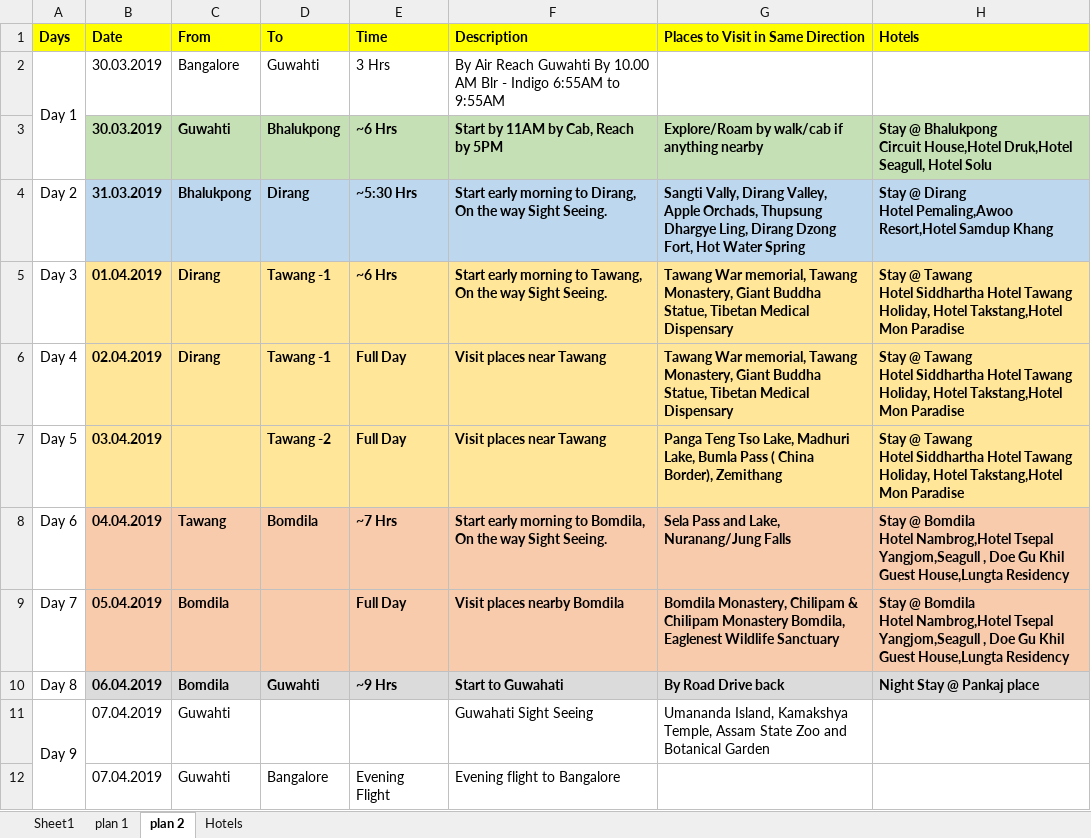
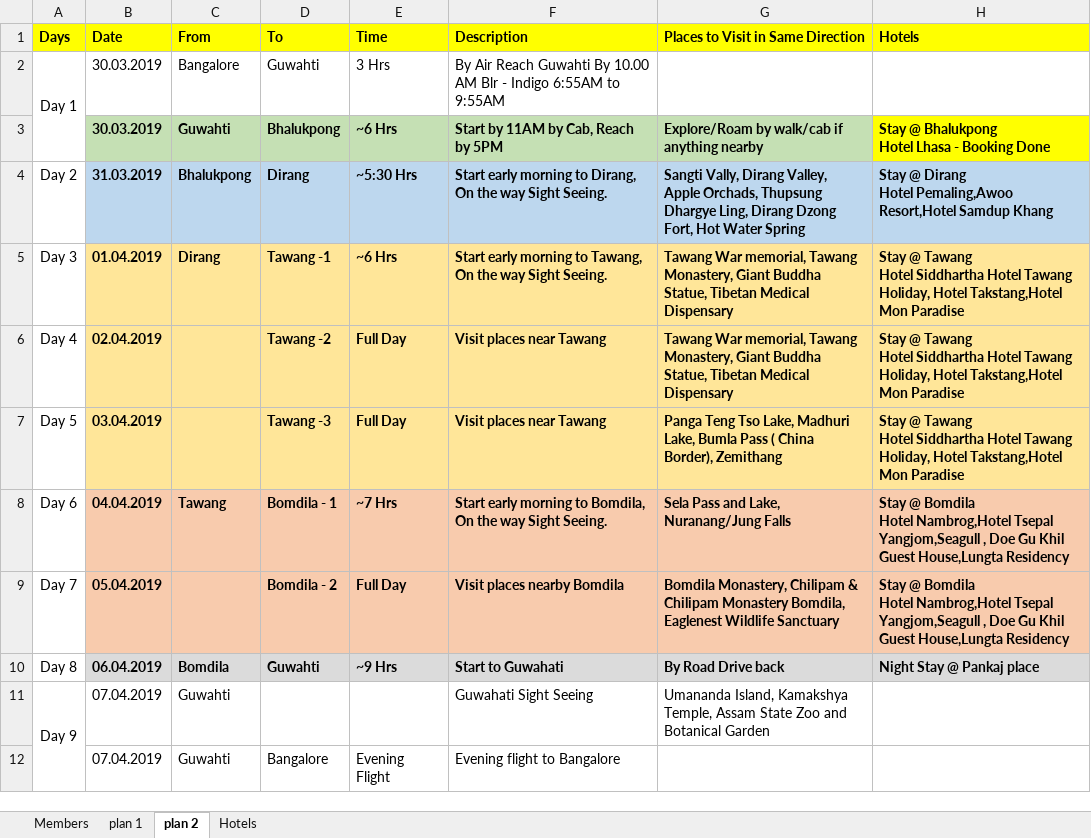
Before and after one commit to kishorecs/storage, an Excel workbook: Tawang Trip.xlsx, sheet plan 2, drawn as a sheet; only a part is shown; values as stored, in another font and other column widths than the file's, no borders; ↵ is a line break in a cell; the diff names each change by its address in the sheet, - before the commit and + after, or states it on an @@ line.

Commit message:
Updated plan and hotel list
Updated plan and hotel list

```diff
--- a/Tawang Trip.xlsx (sheet plan 2)
+++ b/Tawang Trip.xlsx (sheet plan 2)
-sheet tab: Sheet1
+sheet tab: Members
-H3 (Hotels): …@ Bhalukpong ↵ Circuit House,Hotel Druk,Hotel Seagull, Hotel Solu
+H3 (Hotels): …@ Bhalukpong ↵ Hotel Lhasa - Booking Done
-H3 fill: #C5E0B4
+H3 fill: #FFFF00
-C6 (From): Dirang
+C6 (From): (empty)
-D6 (To): Tawang -1
+D6 (To): Tawang -2
-D7 (To): Tawang -2
+D7 (To): Tawang -3
-D8 (To): Bomdila
+D8 (To): Bomdila - 1
-C9 (From): Bomdila
+C9 (From): (empty)
-D9 (To): (empty)
+D9 (To): Bomdila - 2
```
Also changed, not shown: sheet Members, sheet Hotels.
